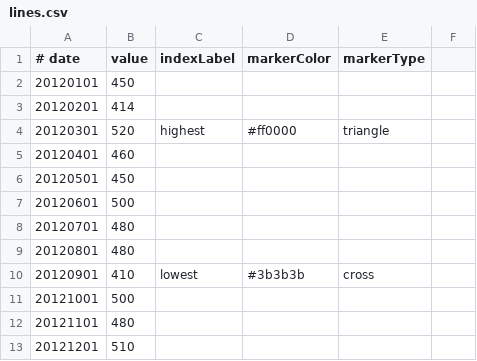
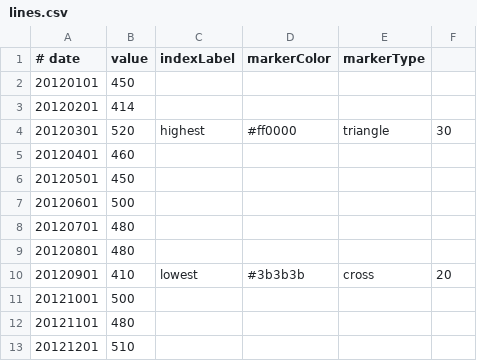
Before and after one commit to colinw7/CQCharts, a CSV file: data/data/lines.csv, drawn as a sheet.

```diff
--- a/data/data/lines.csv
+++ b/data/data/lines.csv
@@ -3,3 +3,3 @@
 20120201,414
-20120301,520,highest,#ff0000,triangle
+20120301,520,highest,#ff0000,triangle,30
 20120401,460
@@ -9,3 +9,3 @@
 20120801,480
-20120901,410,lowest,#3b3b3b,cross
+20120901,410,lowest,#3b3b3b,cross,20
 20121001,500
```
Also changed, not shown: 33 other files.
